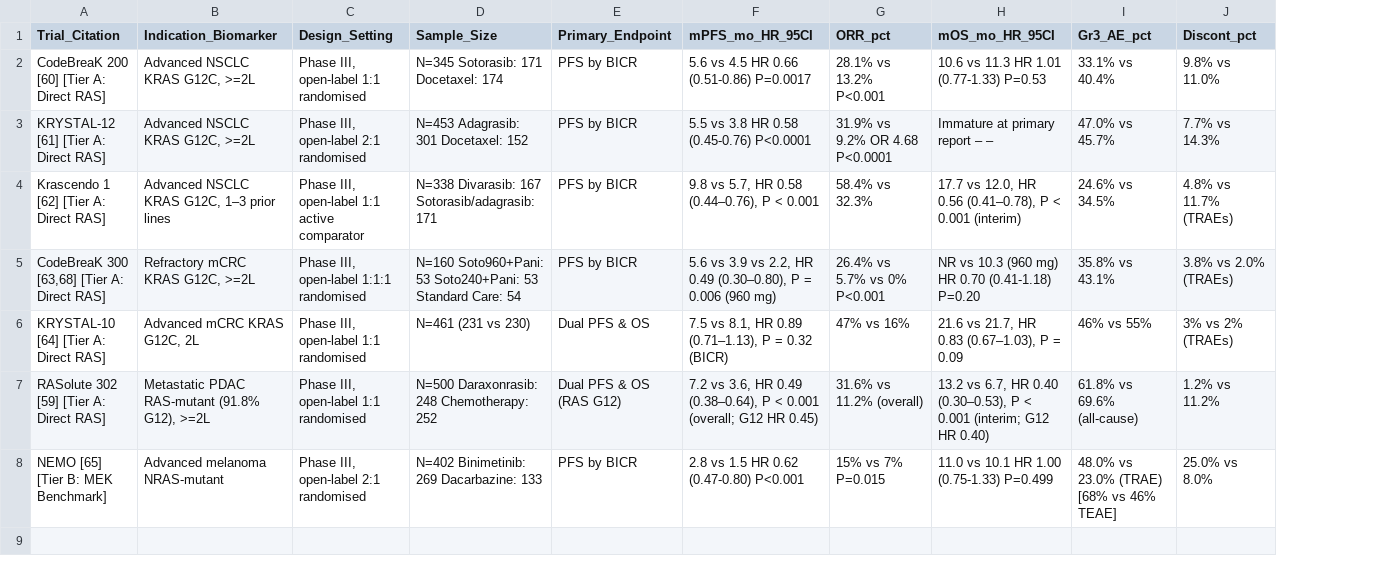
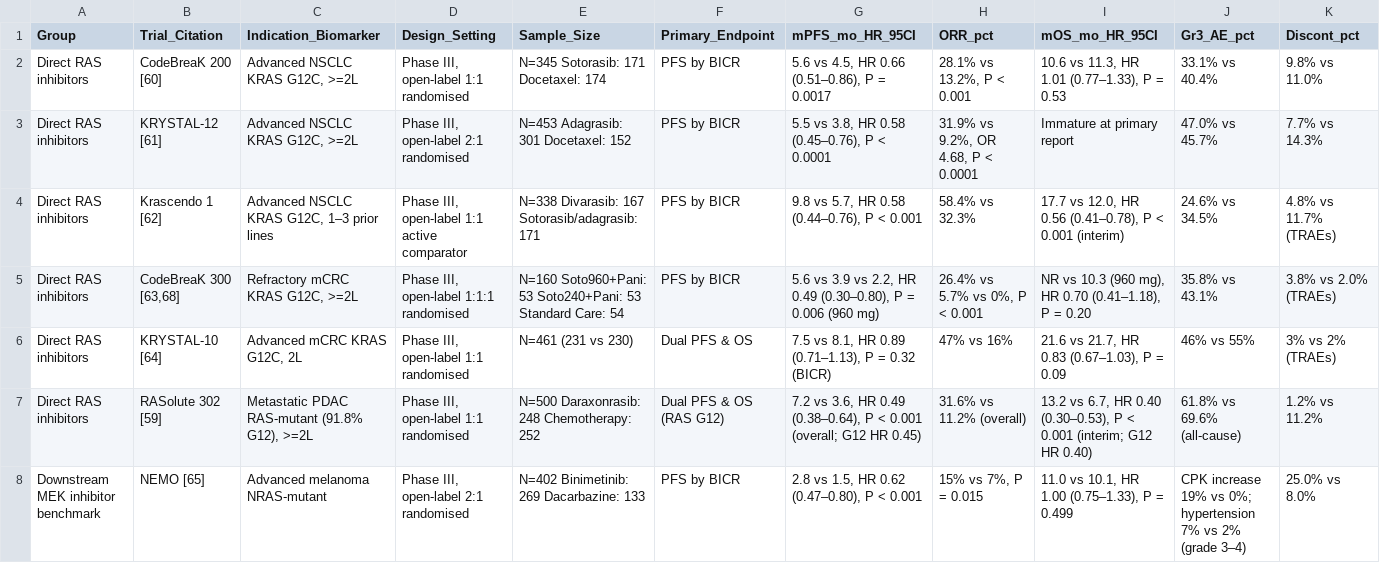
Before and after one commit to wangnianfei/RAS-Targeted-Therapy-Reproducibility, a CSV file: 03_Table1_Pivotal_Phase3_RCTs/data/table1_pivotal_phase3_trials.csv, drawn as a sheet; only a part is shown; addresses are those after the commit; the diff names each change by its address in the sheet, - before the commit and + after, or states it on an @@ line.

```diff
--- a/03_Table1_Pivotal_Phase3_RCTs/data/table1_pivotal_phase3_trials.csv
+++ b/03_Table1_Pivotal_Phase3_RCTs/data/table1_pivotal_phase3_trials.csv
+column A (Group), rows 2-8: Direct RAS inhibitors | Direct RAS inhibitors | Direct RAS inhibitors | Direct RAS inhibitors | Direct RAS inhibitors | Direct RAS inhibitors | Downstream MEK inhibitor benchmark
-B2 (Trial_Citation): CodeBreaK 200 [60] [Tier A: Direct RAS]
+B2 (Trial_Citation): CodeBreaK 200 [60]
-G2 (mPFS_mo_HR_95CI): 5.6 vs 4.5 HR 0.66 (0.51-0.86) P=0.0017
+G2 (mPFS_mo_HR_95CI): 5.6 vs 4.5, HR 0.66 (0.51–0.86), P = 0.0017
-H2 (ORR_pct): 28.1% vs 13.2% P<0.001
+H2 (ORR_pct): 28.1% vs 13.2%, P < 0.001
-I2 (mOS_mo_HR_95CI): 10.6 vs 11.3 HR 1.01 (0.77-1.33) P=0.53
+I2 (mOS_mo_HR_95CI): 10.6 vs 11.3, HR 1.01 (0.77–1.33), P = 0.53
-B3 (Trial_Citation): KRYSTAL-12 [61] [Tier A: Direct RAS]
+B3 (Trial_Citation): KRYSTAL-12 [61]
-G3 (mPFS_mo_HR_95CI): 5.5 vs 3.8 HR 0.58 (0.45-0.76) P<0.0001
+G3 (mPFS_mo_HR_95CI): 5.5 vs 3.8, HR 0.58 (0.45–0.76), P < 0.0001
-H3 (ORR_pct): 31.9% vs 9.2% OR 4.68 P<0.0001
+H3 (ORR_pct): 31.9% vs 9.2%, OR 4.68, P < 0.0001
-I3 (mOS_mo_HR_95CI): Immature at primary report – –
+I3 (mOS_mo_HR_95CI): Immature at primary report
-B4 (Trial_Citation): Krascendo 1 [62] [Tier A: Direct RAS]
+B4 (Trial_Citation): Krascendo 1 [62]
-B5 (Trial_Citation): CodeBreaK 300 [63,68] [Tier A: Direct RAS]
+B5 (Trial_Citation): CodeBreaK 300 [63,68]
-H5 (ORR_pct): 26.4% vs 5.7% vs 0% P<0.001
+H5 (ORR_pct): 26.4% vs 5.7% vs 0%, P < 0.001
-I5 (mOS_mo_HR_95CI): …10.3 (960 mg) HR 0.70 (0.41-1.18) P=0.20
+I5 (mOS_mo_HR_95CI): …10.3 (960 mg), HR 0.70 (0.41–1.18), P = 0.20
-B6 (Trial_Citation): KRYSTAL-10 [64] [Tier A: Direct RAS]
+B6 (Trial_Citation): KRYSTAL-10 [64]
-B7 (Trial_Citation): RASolute 302 [59] [Tier A: Direct RAS]
+B7 (Trial_Citation): RASolute 302 [59]
-B8 (Trial_Citation): NEMO [65] [Tier B: MEK Benchmark]
+B8 (Trial_Citation): NEMO [65]
-G8 (mPFS_mo_HR_95CI): 2.8 vs 1.5 HR 0.62 (0.47-0.80) P<0.001
+G8 (mPFS_mo_HR_95CI): 2.8 vs 1.5, HR 0.62 (0.47–0.80), P < 0.001
-H8 (ORR_pct): 15% vs 7% P=0.015
+H8 (ORR_pct): 15% vs 7%, P = 0.015
-I8 (mOS_mo_HR_95CI): 11.0 vs 10.1 HR 1.00 (0.75-1.33) P=0.499
+I8 (mOS_mo_HR_95CI): 11.0 vs 10.1, HR 1.00 (0.75–1.33), P = 0.499
-J8 (Gr3_AE_pct): 48.0% vs 23.0% (TRAE) [68% vs 46% TEAE]
+J8 (Gr3_AE_pct): CPK increase 19% vs 0%; hypertension 7% vs 2% (grade 3–4)
```
Also changed, not shown: 07_Supplementary_Material/data/tableS3_resistance_mechanisms.csv, manuscript/reference_audit/citation_instances.csv, 30 other files.
